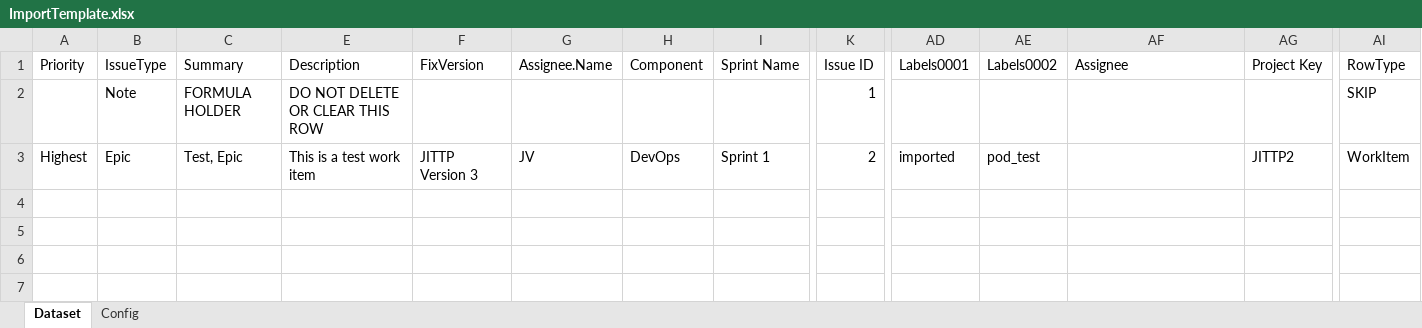
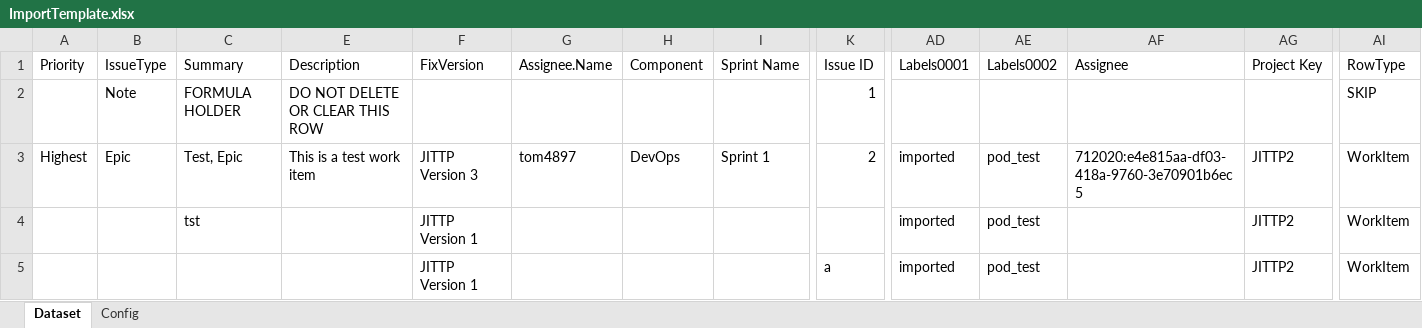
Before and after one commit to DeerHide/jira-toolkit, an Excel workbook: resources/templates/ImportTemplate.xlsx, sheet Dataset, drawn as a sheet; only a part is shown, gaps mark what is left out; values as stored, in another font and other column widths than the file's, no borders; conditional formats and table styles not drawn; rows hold the shown columns only; the diff names each change by its address in the sheet, - before the commit and + after, or states it on an @@ line.

Commit message:
Update configuration templates and logging settings
- Updated 'ImportTemplate.xlsx' with new data.
- Removed obsolete 'jira-config.json'

```diff
--- a/resources/templates/ImportTemplate.xlsx (sheet Dataset)
+++ b/resources/templates/ImportTemplate.xlsx (sheet Dataset)
-G3 (Assignee.Name): JV
+G3 (Assignee.Name): tom4897
-AF3 (Assignee): (empty)
+AF3 (Assignee): 712020:e4e815aa-df03-418a-9760-3e70901b6ec5
+row 4:  |  | tst |  | JITTP Version 1 |  |  |  |  | imported | pod_test |  | JITTP2 | WorkItem
+row 5:  |  |  |  | JITTP Version 1 |  |  |  | a | imported | pod_test |  | JITTP2 | WorkItem
```
Also changed, not shown: 1 other file.
